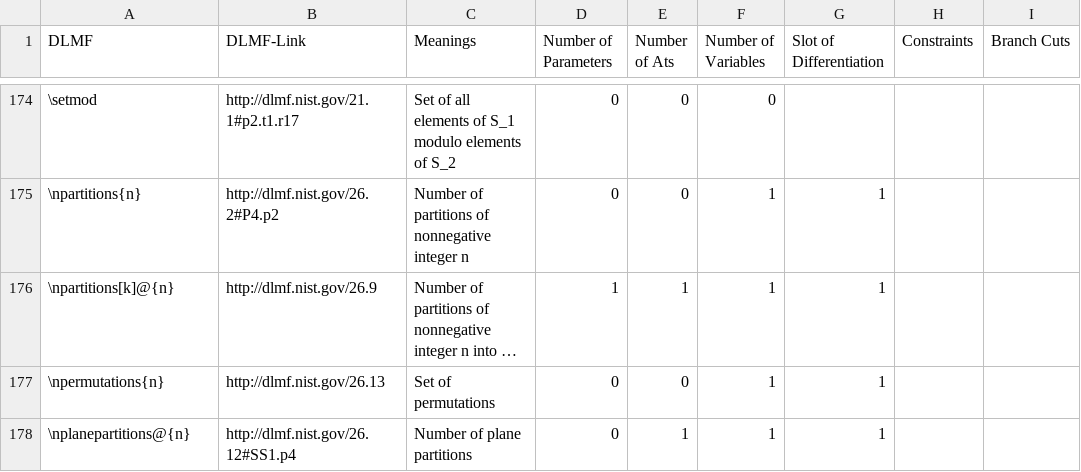
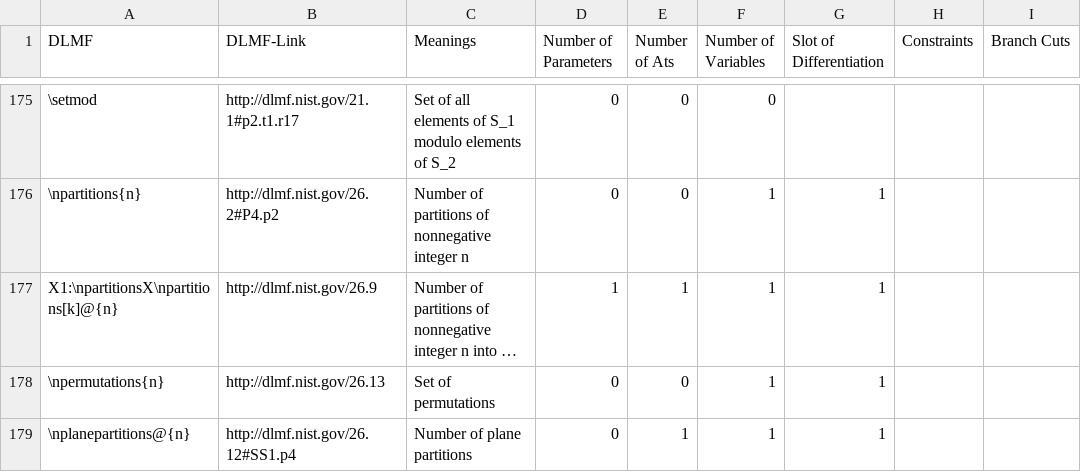
Before and after one commit to gipplab/LaCASt, a CSV file: libs/ReferenceData/CSVTables/DLMFMacro.csv, drawn as a sheet; only a part is shown, gaps mark what is left out; long unchanged cells end in …; addresses are those after the commit; the diff covers the shown part only; the diff names each change by its address in the sheet, - before the commit and + after, or states it on an @@ line.

```diff
--- a/libs/ReferenceData/CSVTables/DLMFMacro.csv
+++ b/libs/ReferenceData/CSVTables/DLMFMacro.csv
-A177 (DLMF): \npartitions[k]@{n}
+A177 (DLMF): X1:\npartitionsX\npartitions[k]@{n}
```
Also changed, not shown: 6 added rows, 1 removed row and 9 edited cells elsewhere in this file, libs/ReferenceData/CSVTables/CAS_Maple.csv, libs/ReferenceData/CSVTables/DLMF_Maple.csv, 38 other files.
